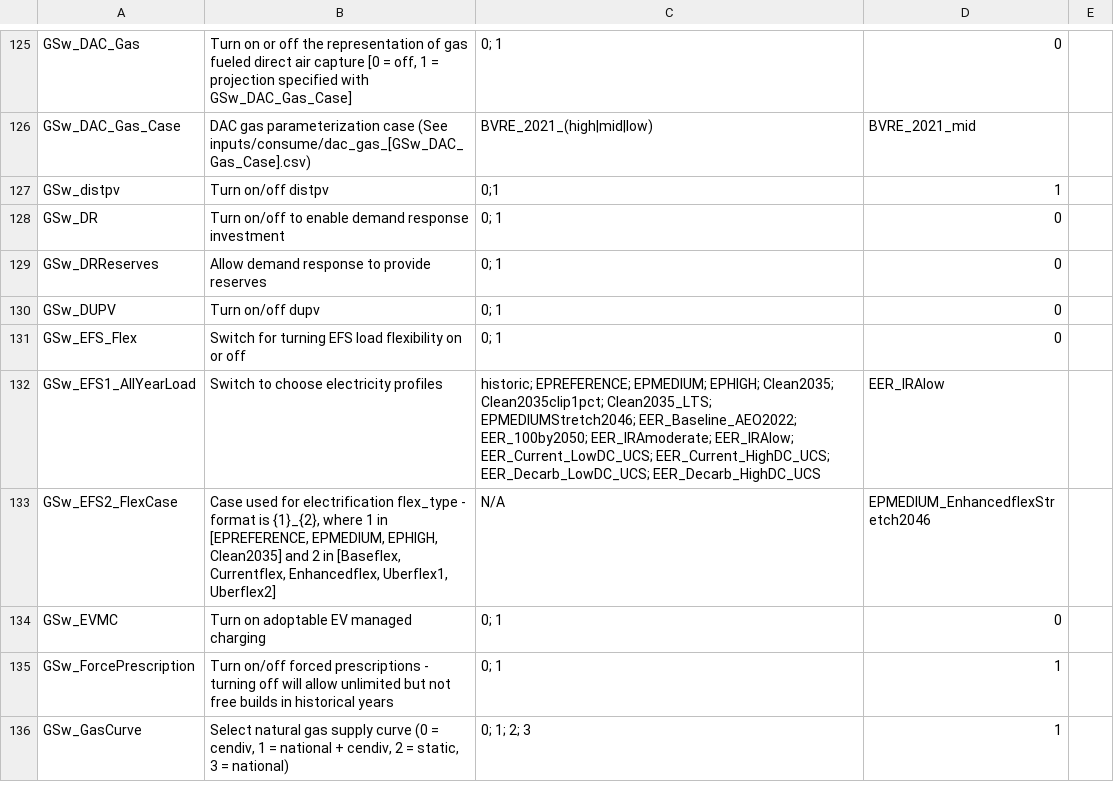
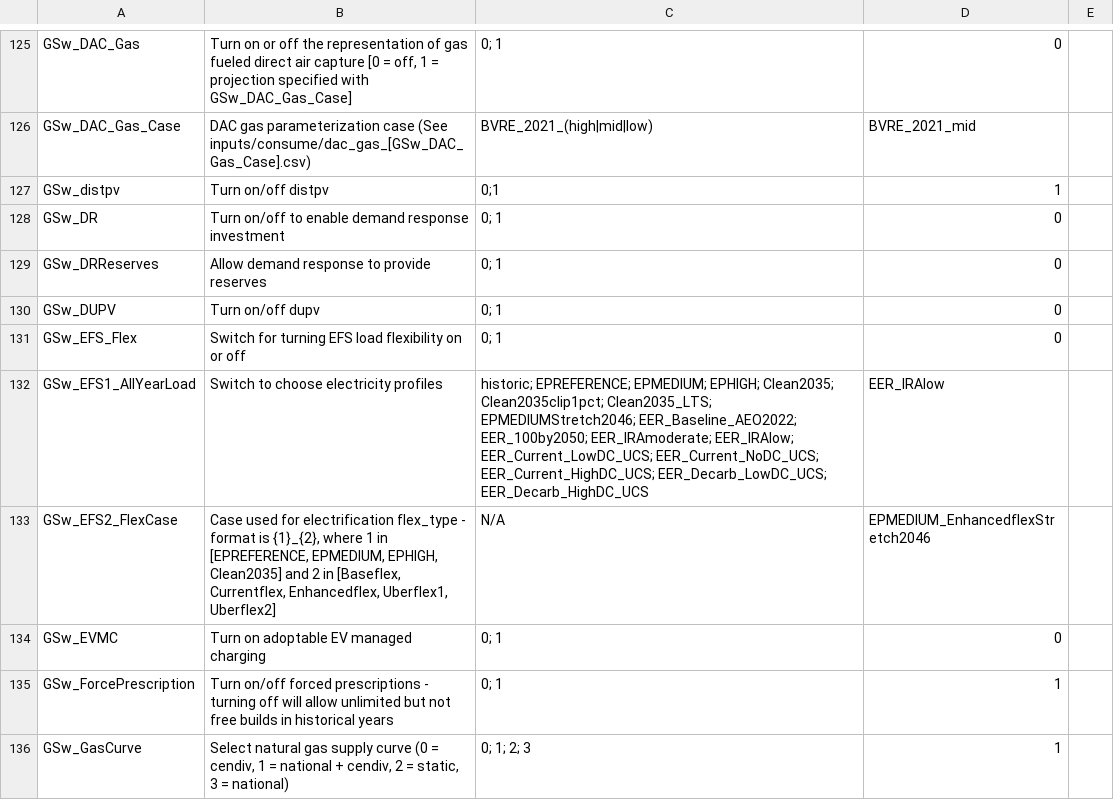
Before and after one commit to ucsusa/ReEDS-2.0, a CSV file: cases.csv, drawn as a sheet; only a part is shown, gaps mark what is left out.

```diff
--- a/cases.csv
+++ b/cases.csv
@@ -131,3 +131,3 @@ GSw_DUPV,Turn on/off dupv,0; 1,0,
 GSw_EFS_Flex,Switch for turning EFS load flexibility on or off,0; 1,0,
-GSw_EFS1_AllYearLoad,Switch to choose electricity profiles,historic; EPREFERENCE; EPMEDIUM; EPHIGH; Clean2035; Clean2035clip1pct; Clean2035_LTS; EPMEDIUMStretch2046; EER_Baseline_AEO2022; EER_100by2050; EER_IRAmoderate; EER_IRAlow; EER_Current_LowDC_UCS; EER_Current_HighDC_UCS; EER_Decarb_LowDC_UCS; EER_Decarb_HighDC_UCS,EER_IRAlow,
+GSw_EFS1_AllYearLoad,Switch to choose electricity profiles,historic; EPREFERENCE; EPMEDIUM; EPHIGH; Clean2035; Clean2035clip1pct; Clean2035_LTS; EPMEDIUMStretch2046; EER_Baseline_AEO2022; EER_100by2050; EER_IRAmoderate; EER_IRAlow; EER_Current_LowDC_UCS; EER_Current_NoDC_UCS; EER_Current_HighDC_UCS; EER_Decarb_LowDC_UCS; EER_Decarb_HighDC_UCS,EER_IRAlow,
 GSw_EFS2_FlexCase,"Case used for electrification flex_type - format is {1}_{2}, where 1 in [EPREFERENCE, EPMEDIUM, EPHIGH, Clean2035] and 2 in [Baseflex, Currentflex, Enhancedflex, Uberflex1, Uberflex2]",N/A,EPMEDIUM_EnhancedflexStretch2046,
```
Also changed, not shown: cases_ucs.csv.
